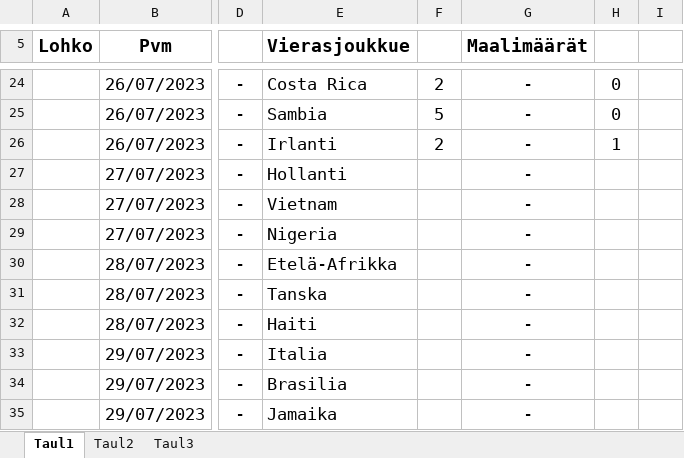
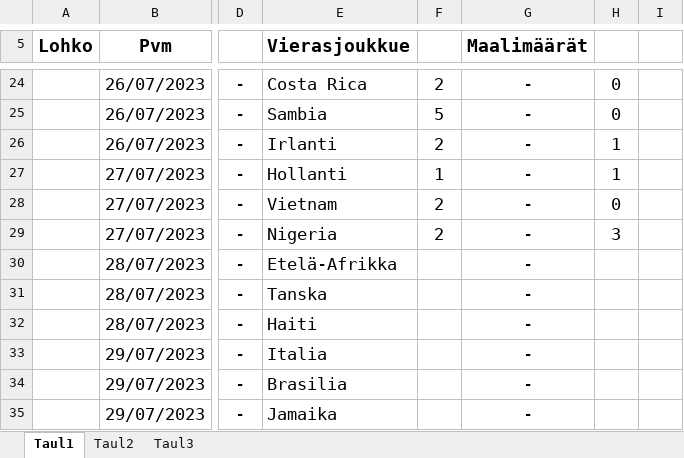
Before and after one commit to Pedusal/wc23, an Excel workbook: Data/11oikearivi.xlsx, sheet Taul1, drawn as a sheet; only a part is shown, gaps mark what is left out; values as stored, in another font and other column widths than the file's, no borders; the diff names each change by its address in the sheet, - before the commit and + after, or states it on an @@ line.

```diff
--- a/Data/11oikearivi.xlsx (sheet Taul1)
+++ b/Data/11oikearivi.xlsx (sheet Taul1)
-F27: (empty)
+F27: 1
-H27: (empty)
+H27: 1
-F28:F29: (empty)
+F28:F29: 2
-H28: (empty)
+H28: 0
-H29: (empty)
+H29: 3
```
Also changed, not shown: 1 other file.
